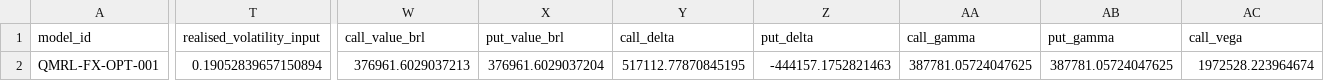
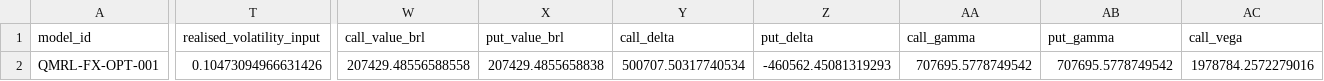
Before and after one commit to rolffcoelho-bravo/quant-model-risk-lab, a CSV file: data/official/processed/fx_option_validation_summary.csv, drawn as a sheet; only a part is shown, gaps mark what is left out; the diff covers the shown part only; the diff names each change by its address in the sheet, - before the commit and + after, or states it on an @@ line.

```diff
--- a/data/official/processed/fx_option_validation_summary.csv
+++ b/data/official/processed/fx_option_validation_summary.csv
-T2 (realised_volatility_input): 0.19052839657150894
+T2 (realised_volatility_input): 0.10473094966631426
-W2 (call_value_brl): 376961.6029037213
+W2 (call_value_brl): 207429.48556588558
-X2 (put_value_brl): 376961.6029037204
+X2 (put_value_brl): 207429.4855658838
-Y2 (call_delta): 517112.77870845195
+Y2 (call_delta): 500707.50317740534
-Z2 (put_delta): -444157.1752821463
+Z2 (put_delta): -460562.45081319293
-AA2 (call_gamma): 387781.05724047625
+AA2 (call_gamma): 707695.5778749542
-AB2 (put_gamma): 387781.05724047625
+AB2 (put_gamma): 707695.5778749542
-AC2 (call_vega): 1972528.223964674
+AC2 (call_vega): 1978784.2572279016
```
Also changed, not shown: 2 edited cells elsewhere in this file, data/official/processed/fx_option_challenger_benchmark.csv, data/official/processed/fx_option_put_call_parity_table.csv, 19 other files.
